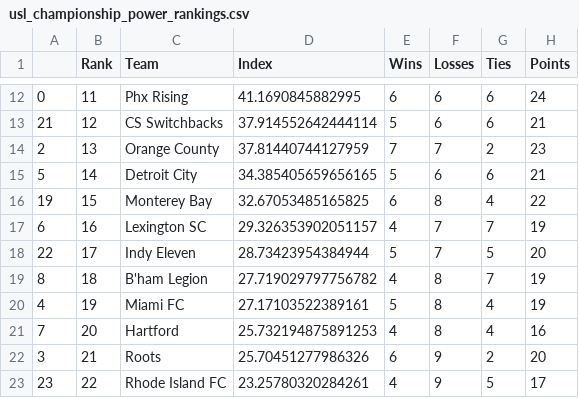
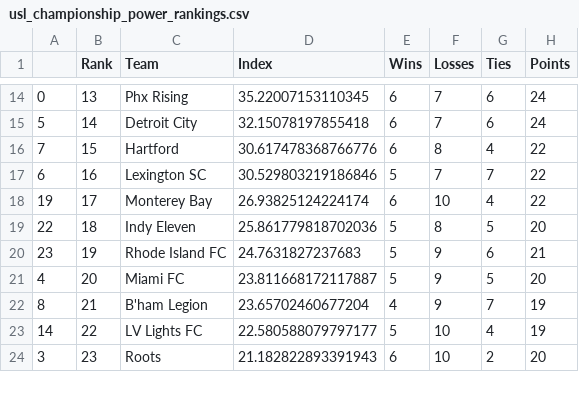
Before and after one commit to jmn5/powerRankCSVFiles, a CSV file: usl_championship_power_rankings.csv, drawn as a sheet; only a part is shown, gaps mark what is left out; the diff covers the shown part only.

```diff
--- a/usl_championship_power_rankings.csv
+++ b/usl_championship_power_rankings.csv
@@ -12,12 +14,11 @@
-0,11,Phx Rising,41.1690845882995,6,6,6,24
-21,12,CS Switchbacks,37.914552642444114,5,6,6,21
-2,13,Orange County,37.81440744127959,7,7,2,23
-5,14,Detroit City,34.385405659656165,5,6,6,21
-19,15,Monterey Bay,32.67053485165825,6,8,4,22
-6,16,Lexington SC,29.326353902051157,4,7,7,19
-22,17,Indy Eleven,28.73423954384944,5,7,5,20
-8,18,B'ham Legion,27.719029797756782,4,8,7,19
-4,19,Miami FC,27.17103522389161,5,8,4,19
-7,20,Hartford,25.732194875891253,4,8,4,16
-3,21,Roots,25.70451277986326,6,9,2,20
-23,22,Rhode Island FC,23.25780320284261,4,9,5,17
+0,13,Phx Rising,35.22007153110345,6,7,6,24
+5,14,Detroit City,32.15078197855418,6,7,6,24
+7,15,Hartford,30.617478368766776,6,8,4,22
+6,16,Lexington SC,30.529803219186846,5,7,7,22
+19,17,Monterey Bay,26.93825124224174,6,10,4,22
+22,18,Indy Eleven,25.861779818702036,5,8,5,20
+23,19,Rhode Island FC,24.7631827237683,5,9,6,21
+4,20,Miami FC,23.811668172117887,5,9,5,20
+8,21,B'ham Legion,23.65702460677204,4,9,7,19
+14,22,LV Lights FC,22.580588079797177,5,10,4,19
+3,23,Roots,21.182822893391943,6,10,2,20
```
Also changed, not shown: 4 added rows, 3 removed rows and 28 edited cells elsewhere in this file, mens_pll_rankings.csv, mls_power_rankings.csv, 2 other files.
